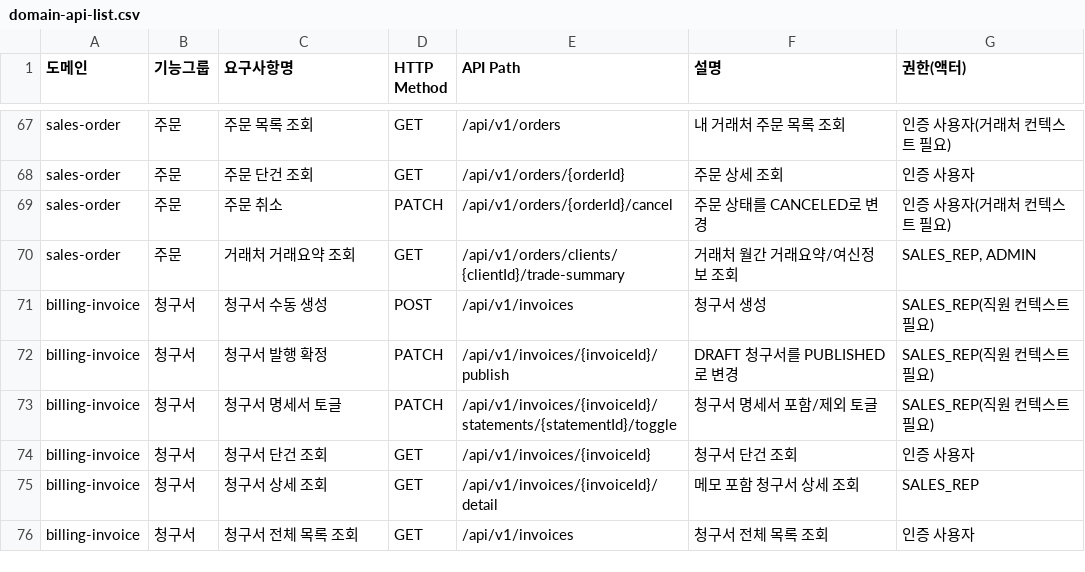
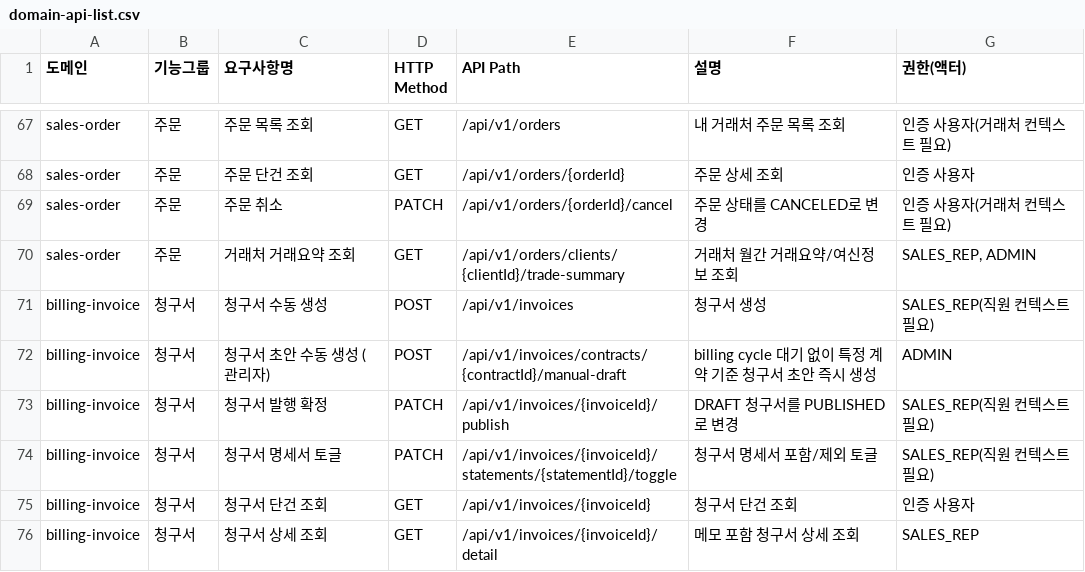
Before and after one commit to beyond-team3/final-back, a CSV file: docs/api/domain-api-list.csv, drawn as a sheet; only a part is shown, gaps mark what is left out; the shorter side is filled out with more unchanged rows; the diff names each change by its address in the sheet, - before the commit and + after, or states it on an @@ line.

```diff
--- a/docs/api/domain-api-list.csv
+++ b/docs/api/domain-api-list.csv
+row 72: billing-invoice | 청구서 | 청구서 초안 수동 생성 (관리자) | POST | /api/v1/invoices/contracts/{contractId}/manual-draft | billing cycle 대기 없이 특정 계약 기준 청구서 초안 즉시 생성 | ADMIN
```
Also changed, not shown: 2 other files.
